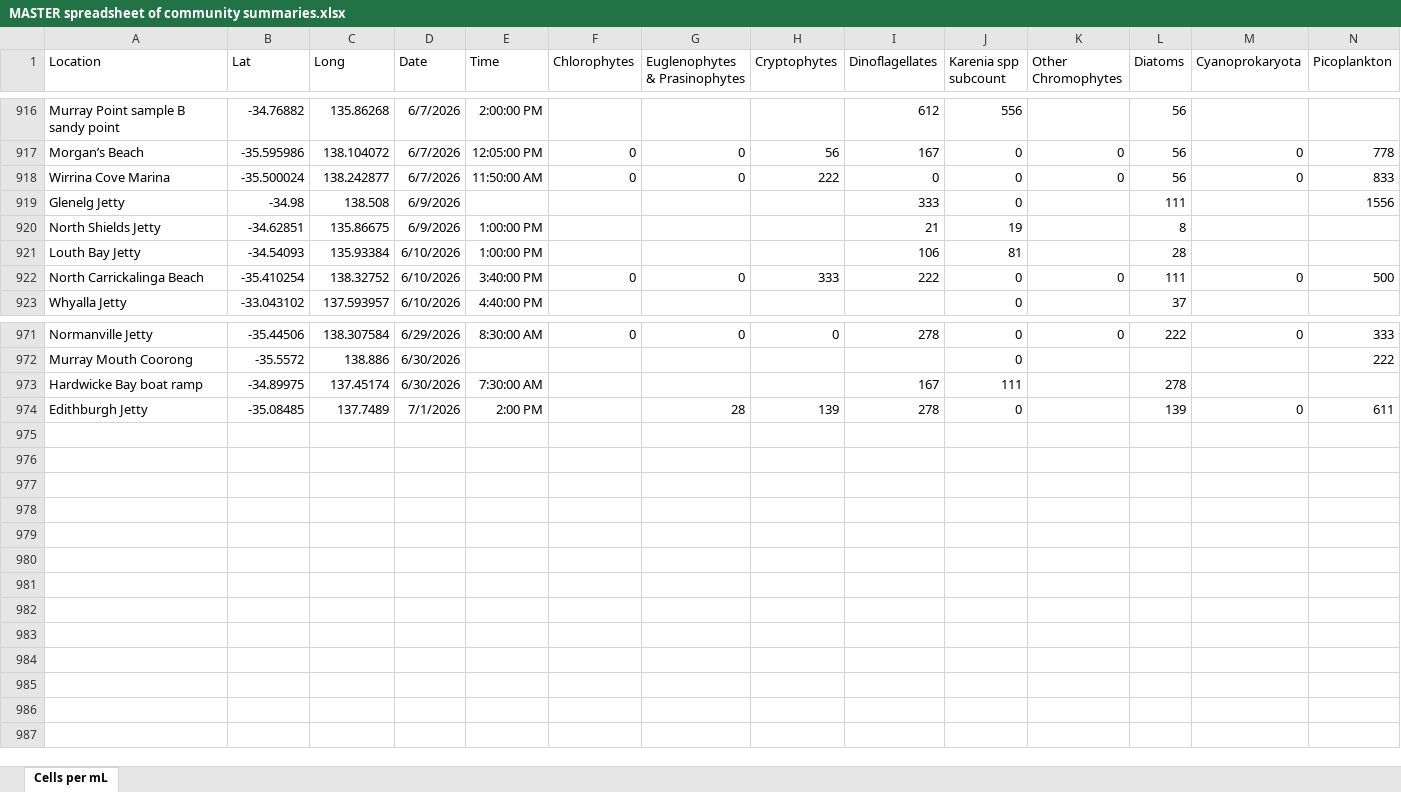
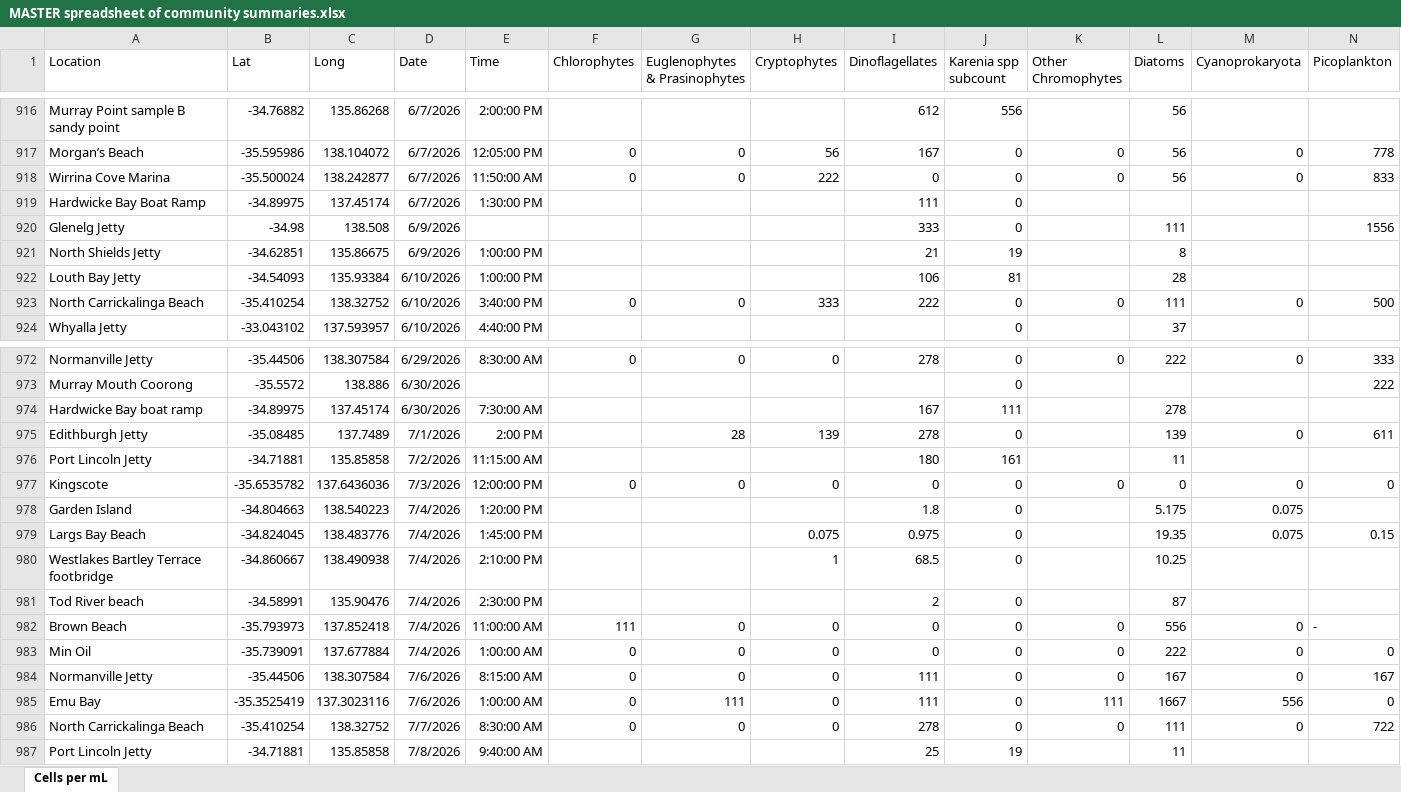
Before and after one commit to LukeMosley/SA_Algal_Bloom, an Excel workbook: MASTER spreadsheet of community summaries.xlsx, sheet Cells per mL, drawn as a sheet; only a part is shown, gaps mark what is left out; values as stored, in another font and other column widths than the file's, no borders; conditional formats not drawn; rows hold the shown columns only; the diff names each change by its address in the sheet, - before the commit and + after, or states it on an @@ line.

```diff
--- a/MASTER spreadsheet of community summaries.xlsx (sheet Cells per mL)
+++ b/MASTER spreadsheet of community summaries.xlsx (sheet Cells per mL)
+row 919: Hardwicke Bay Boat Ramp | -34.89975 | 137.45174 | 6/7/2026 | 1:30:00 PM |  |  |  | 111 | 0
+row 976: Port Lincoln Jetty | -34.71881 | 135.85858 | 7/2/2026 | 11:15:00 AM |  |  |  | 180 | 161 |  | 11
+row 977: Kingscote | -35.6535782 | 137.6436036 | 7/3/2026 | 12:00:00 PM | 0 | 0 | 0 | 0 | 0 | 0 | 0 | 0 | 0
+row 978: Garden Island | -34.804663 | 138.540223 | 7/4/2026 | 1:20:00 PM |  |  |  | 1.8 | 0 |  | 5.175 | 0.075
+row 979: Largs Bay Beach | -34.824045 | 138.483776 | 7/4/2026 | 1:45:00 PM |  |  | 0.075 | 0.975 | 0 |  | 19.35 | 0.075 | 0.15
+row 980: Westlakes Bartley Terrace footbridge | -34.860667 | 138.490938 | 7/4/2026 | 2:10:00 PM |  |  | 1 | 68.5 | 0 |  | 10.25
+row 981: Tod River beach | -34.58991 | 135.90476 | 7/4/2026 | 2:30:00 PM |  |  |  | 2 | 0 |  | 87
+row 982: Brown Beach | -35.793973 | 137.852418 | 7/4/2026 | 11:00:00 AM | 111 | 0 | 0 | 0 | 0 | 0 | 556 | 0 | -
+row 983: Min Oil | -35.739091 | 137.677884 | 7/4/2026 | 1:00:00 AM | 0 | 0 | 0 | 0 | 0 | 0 | 222 | 0 | 0
+row 984: Normanville Jetty | -35.44506 | 138.307584 | 7/6/2026 | 8:15:00 AM | 0 | 0 | 0 | 111 | 0 | 0 | 167 | 0 | 167
+row 985: Emu Bay | -35.3525419 | 137.3023116 | 7/6/2026 | 1:00:00 AM | 0 | 111 | 0 | 111 | 0 | 111 | 1667 | 556 | 0
+row 986: North Carrickalinga Beach | -35.410254 | 138.32752 | 7/7/2026 | 8:30:00 AM | 0 | 0 | 0 | 278 | 0 | 0 | 111 | 0 | 722
+row 987: Port Lincoln Jetty | -34.71881 | 135.85858 | 7/8/2026 | 9:40:00 AM |  |  |  | 25 | 19 |  | 11
```
Also changed, not shown: 1 other file.
